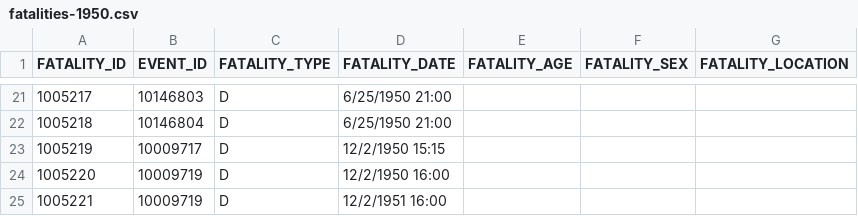
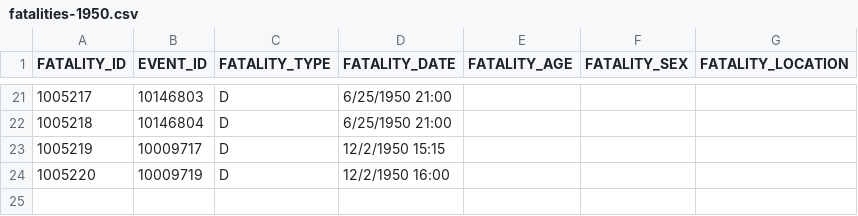
Before and after one commit to ChitlangeSahas/Find-a-Storm, a CSV file: Code/data/fatalities-1950.csv, drawn as a sheet; only a part is shown, gaps mark what is left out; the diff names each change by its address in the sheet, - before the commit and + after, or states it on an @@ line.

```diff
--- a/Code/data/fatalities-1950.csv
+++ b/Code/data/fatalities-1950.csv
-row 25: 1005221 | 10009719 | D | 12/2/1951 16:00
```
Also changed, not shown: Code/data/details-1950.csv, 7 other files.
